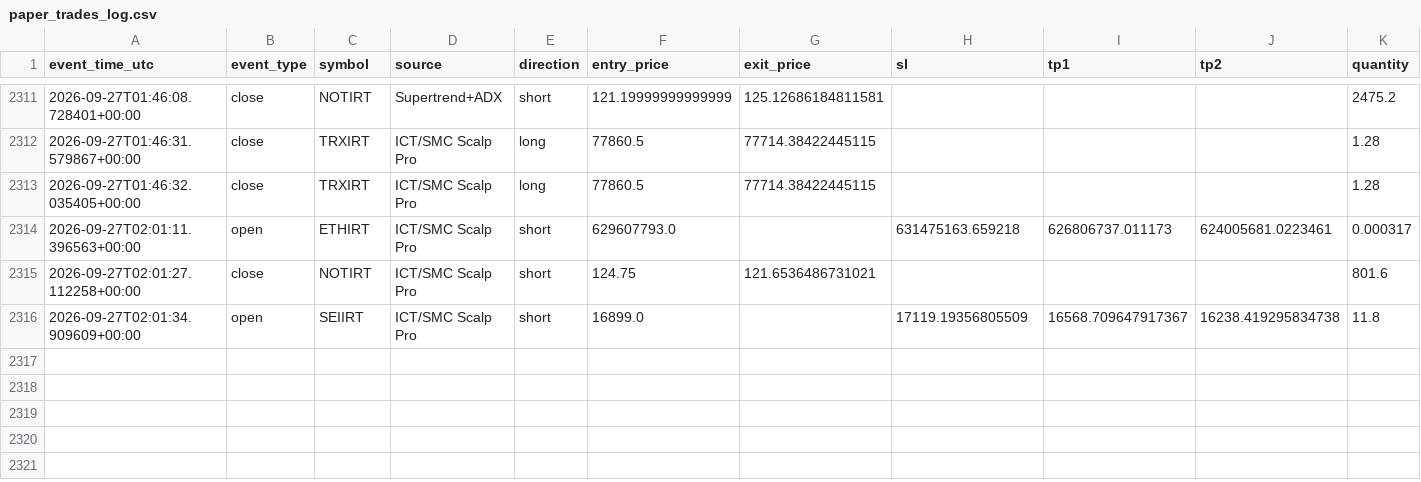
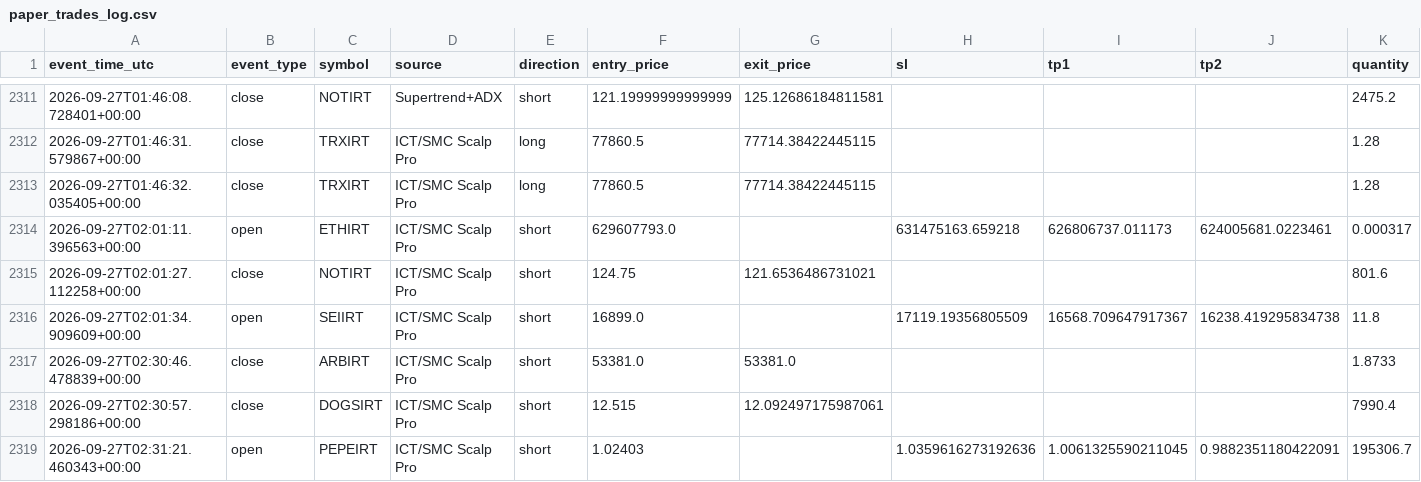
Before and after one commit to amirtorofi-sketch/abdeal-live-trading, a CSV file: bot1_live/paper_trades_log.csv, drawn as a sheet; only a part is shown, gaps mark what is left out; rows hold the shown columns only; the diff names each change by its address in the sheet, - before the commit and + after, or states it on an @@ line.

Commit message:
update bot1 state/paper log [skip ci]

```diff
--- a/bot1_live/paper_trades_log.csv
+++ b/bot1_live/paper_trades_log.csv
+row 2317: 2026-09-27T02:30:46.478839+00:00 | close | ARBIRT | ICT/SMC Scalp Pro | short | 53381.0 | 53381.0 |  |  |  | 1.8733
+row 2318: 2026-09-27T02:30:57.298186+00:00 | close | DOGSIRT | ICT/SMC Scalp Pro | short | 12.515 | 12.092497175987061 |  |  |  | 7990.4
+row 2319: 2026-09-27T02:31:21.460343+00:00 | open | PEPEIRT | ICT/SMC Scalp Pro | short | 1.02403 |  | 1.0359616273192636 | 1.0061325590211045 | 0.9882351180422091 | 195306.7
```
Also changed, not shown: 1 other file.
